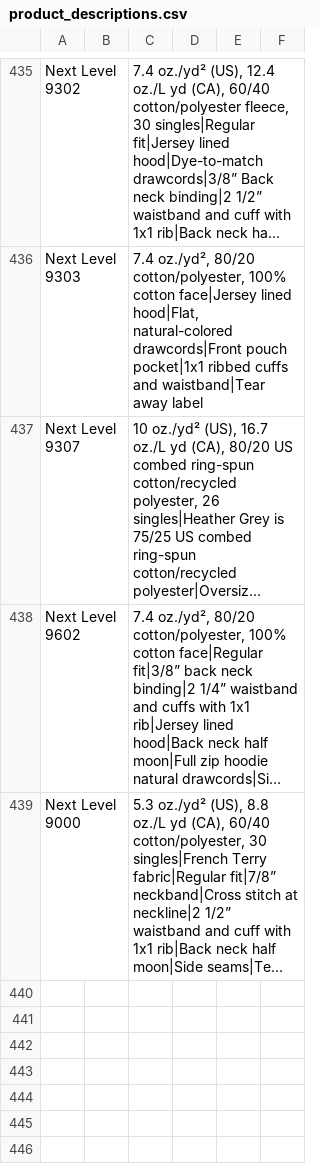
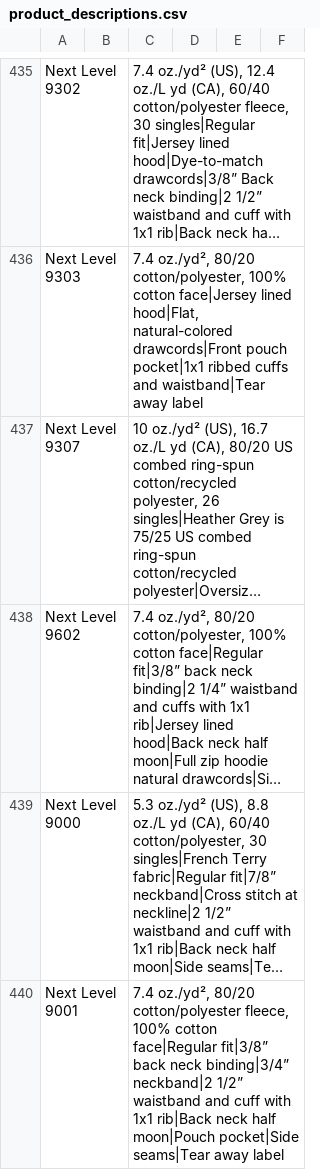
Before and after one commit to Ink-Pusher/Mockup-Creator, a CSV file: product_descriptions.csv, drawn as a sheet; only a part is shown, gaps mark what is left out; long unchanged cells end in …; the diff names each change by its address in the sheet, - before the commit and + after, or states it on an @@ line.

Commit message:
Add Next Level 9001

```diff
--- a/product_descriptions.csv
+++ b/product_descriptions.csv
+row 440: Next Level 9001 |  | 7.4 oz./yd², 80/20 cotton/polyester fleece, 100% cotton face|Regular fit|3/8” back neck binding|3/4” neckband|2 1/2” waistband and cuff with 1x1 rib|Back neck half moon|Pouch pocket|Side seams|Tear away label
```
Also changed, not shown: 16 other files.
